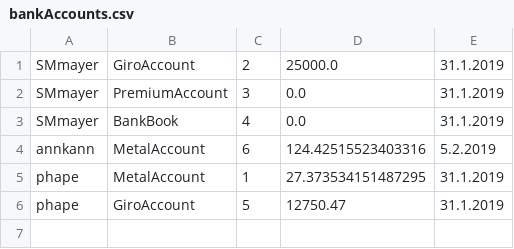
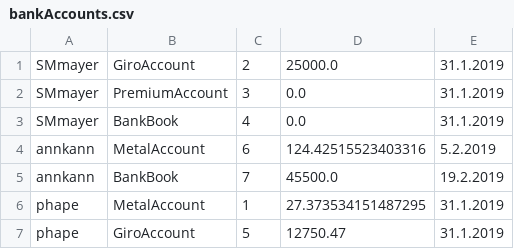
Before and after one commit to Cofinpro/dhbw2018, a CSV file: teamDevMatch/LegoCityBank/resources/bankAccounts.csv, drawn as a sheet; the diff names each change by its address in the sheet, - before the commit and + after, or states it on an @@ line.

```diff
--- a/teamDevMatch/LegoCityBank/resources/bankAccounts.csv
+++ b/teamDevMatch/LegoCityBank/resources/bankAccounts.csv
+row 5: annkann | BankBook | 7 | 45500.0 | 19.2.2019
```
Also changed, not shown: teamDevMatch/LegoCityBank/resources/users.csv.
